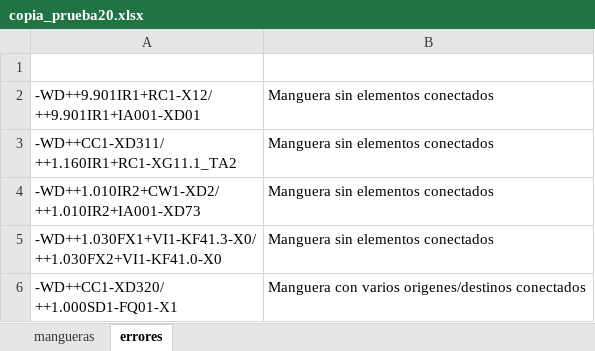
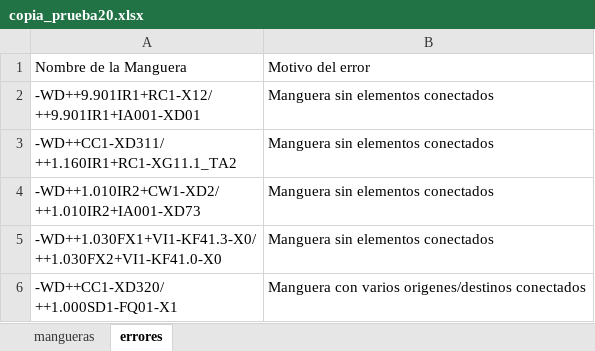
Before and after one commit to MariaEnkross/Automatizacion_DiagramasDeFlujo, an Excel workbook: prueba20/copia_prueba20.xlsx, sheet errores, drawn as a sheet; only a part is shown; values as stored, in another font and other column widths than the file's, no borders; the diff names each change by its address in the sheet, - before the commit and + after, or states it on an @@ line.

```diff
--- a/prueba20/copia_prueba20.xlsx (sheet errores)
+++ b/prueba20/copia_prueba20.xlsx (sheet errores)
-row 1: (empty)
+row 1: Nombre de la Manguera | Motivo del error
```
Also changed, not shown: 1 other file.
